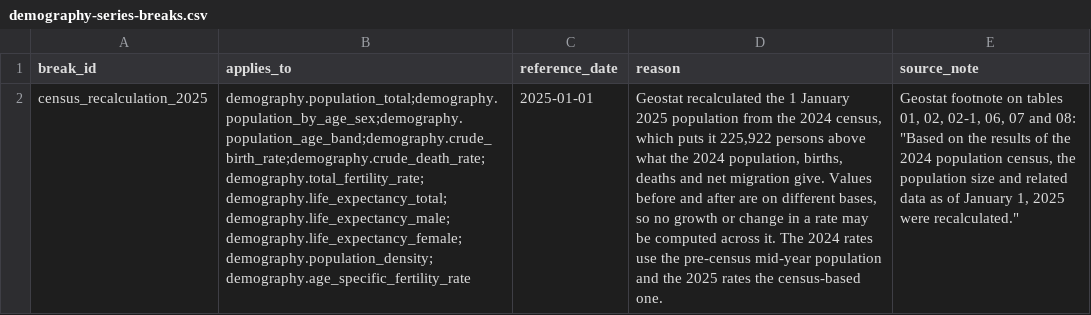
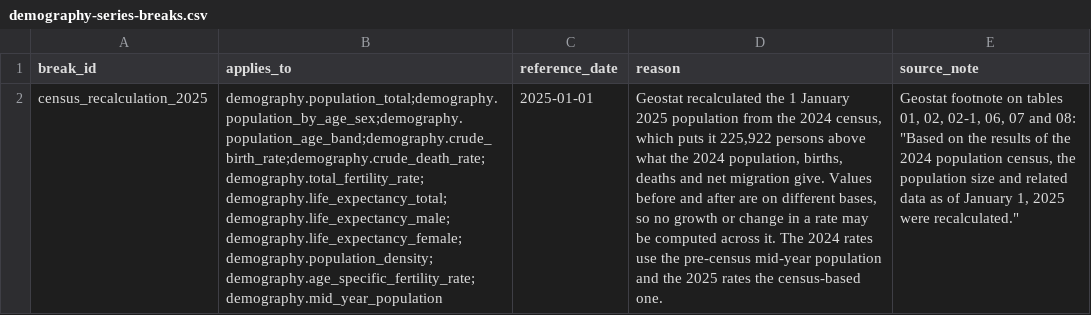
Before and after one commit to DuruMakh/geodata.ge, a CSV file: data/imports/demography-series-breaks.csv, drawn as a sheet; the diff names each change by its address in the sheet, - before the commit and + after, or states it on an @@ line.

```diff
--- a/data/imports/demography-series-breaks.csv
+++ b/data/imports/demography-series-breaks.csv
-B2 (applies_to): demography.population_total;demography.population_by_age_sex;demography.population_age_band;demography.crude_birth_rate;demography.crude_death_rate;demography.total_fertility_rate;demography.life_expectancy_total;demography.life_expectancy_male;demography.life_expectancy_female;demography.population_density;demography.age_specific_fertility_rate
+B2 (applies_to): demography.population_total;demography.population_by_age_sex;demography.population_age_band;demography.crude_birth_rate;demography.crude_death_rate;demography.total_fertility_rate;demography.life_expectancy_total;demography.life_expectancy_male;demography.life_expectancy_female;demography.population_density;demography.age_specific_fertility_rate;demography.mid_year_population
```
Also changed, not shown: data/mappings/demography/geography-aliases.csv, data/mappings/demography/source-anomalies.csv, 46 other files.
